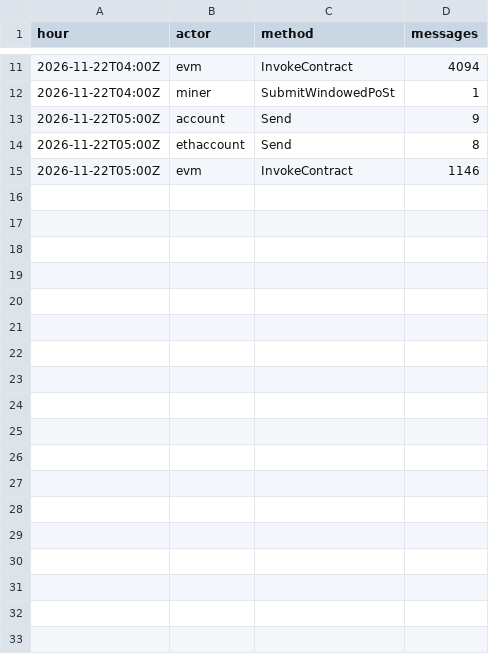
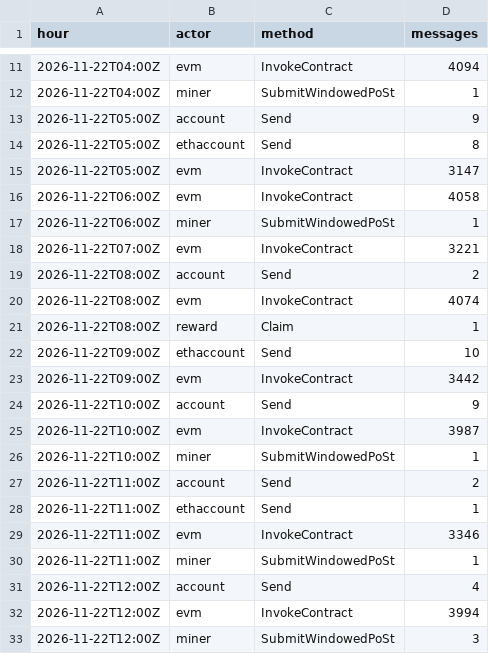
Before and after one commit to dire-states/filecoin-message-mix-data-calibration, a CSV file: days/2026/11/2026-11-22.csv, drawn as a sheet; only a part is shown, gaps mark what is left out; the diff covers the shown part only.

Commit message:
window calibrationnet 4266615-4269705 (2026-11-23)

```diff
--- a/days/2026/11/2026-11-22.csv
+++ b/days/2026/11/2026-11-22.csv
@@ -14,2 +14,20 @@ hour,actor,method,messages
 2026-11-22T05:00Z,ethaccount,Send,8
-2026-11-22T05:00Z,evm,InvokeContract,1146
+2026-11-22T05:00Z,evm,InvokeContract,3147
+2026-11-22T06:00Z,evm,InvokeContract,4058
+2026-11-22T06:00Z,miner,SubmitWindowedPoSt,1
+2026-11-22T07:00Z,evm,InvokeContract,3221
+2026-11-22T08:00Z,account,Send,2
+2026-11-22T08:00Z,evm,InvokeContract,4074
+2026-11-22T08:00Z,reward,Claim,1
+2026-11-22T09:00Z,ethaccount,Send,10
+2026-11-22T09:00Z,evm,InvokeContract,3442
+2026-11-22T10:00Z,account,Send,9
+2026-11-22T10:00Z,evm,InvokeContract,3987
+2026-11-22T10:00Z,miner,SubmitWindowedPoSt,1
+2026-11-22T11:00Z,account,Send,2
+2026-11-22T11:00Z,ethaccount,Send,1
+2026-11-22T11:00Z,evm,InvokeContract,3346
+2026-11-22T11:00Z,miner,SubmitWindowedPoSt,1
+2026-11-22T12:00Z,account,Send,4
+2026-11-22T12:00Z,evm,InvokeContract,3994
+2026-11-22T12:00Z,miner,SubmitWindowedPoSt,3
```
Also changed, not shown: 17 added rows elsewhere in this file, daily.csv, 3 other files.
